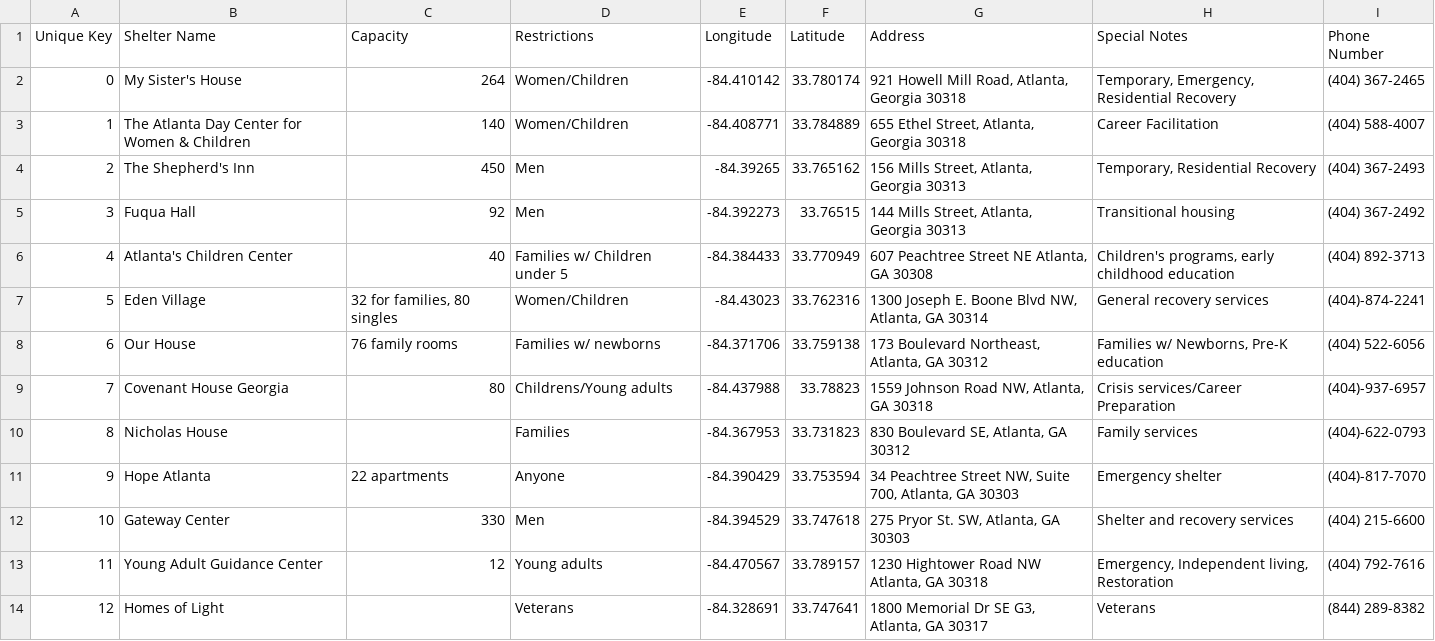
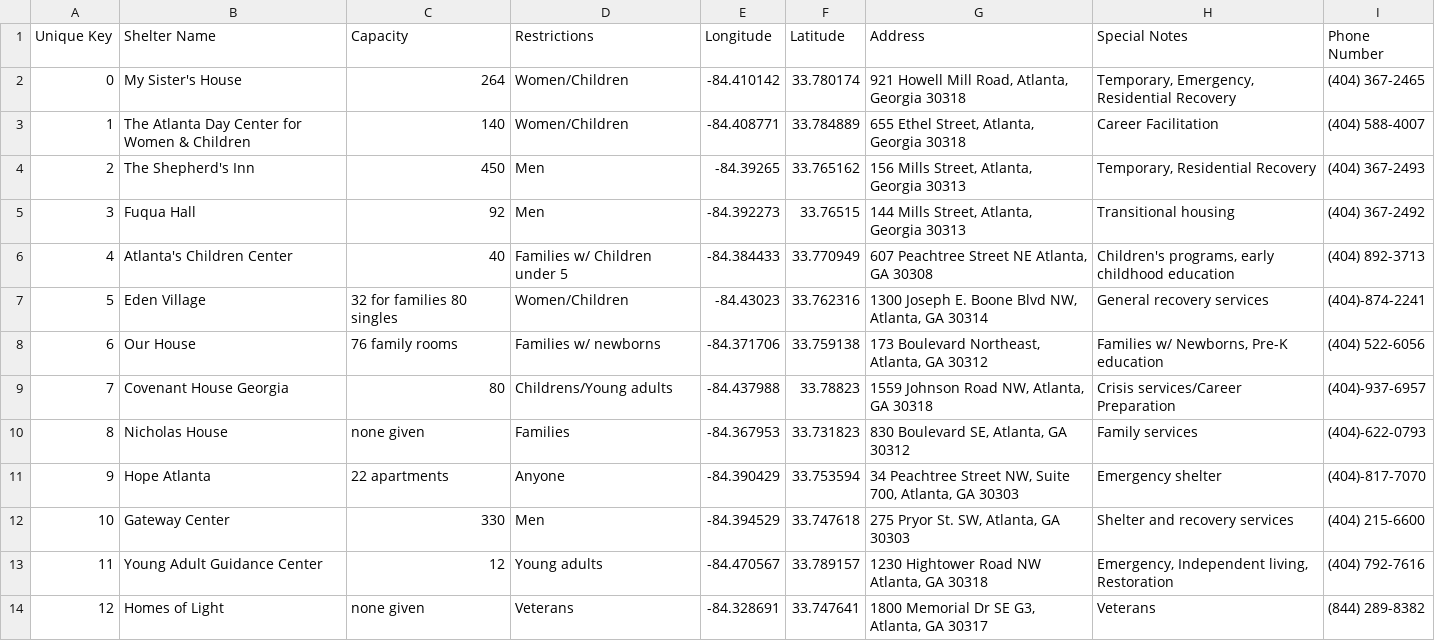
Before and after one commit to jmeyers35/BuzzShelter, a CSV file: app/src/main/res/raw/shelters.csv, drawn as a sheet.

```diff
--- a/app/src/main/res/raw/shelters.csv
+++ b/app/src/main/res/raw/shelters.csv
@@ -6,6 +6,6 @@ Unique Key,Shelter Name,Capacity,Restrictions,Longitude ,Latitude ,Address,Speci
 4,Atlanta's Children Center,40,Families w/ Children under 5,-84.384433,33.770949,"607 Peachtree Street NE Atlanta, GA 30308","Children's programs, early childhood education",(404) 892-3713
-5,Eden Village ,"32 for families, 80 singles",Women/Children,-84.43023,33.762316,"1300 Joseph E. Boone Blvd NW, Atlanta, GA 30314",General recovery services,(404)-874-2241
+5,Eden Village ,"32 for families 80 singles",Women/Children,-84.43023,33.762316,"1300 Joseph E. Boone Blvd NW, Atlanta, GA 30314",General recovery services,(404)-874-2241
 6,Our House ,76 family rooms ,Families w/ newborns ,-84.371706,33.759138,"173 Boulevard Northeast, Atlanta, GA 30312","Families w/ Newborns, Pre-K education",(404) 522-6056
 7,Covenant House Georgia ,80,Childrens/Young adults ,-84.437988,33.78823,"1559 Johnson Road NW, Atlanta, GA 30318",Crisis services/Career Preparation,(404)-937-6957
-8,Nicholas House,,Families ,-84.367953,33.731823,"830 Boulevard SE, Atlanta, GA 30312",Family services ,(404)-622-0793
+8,Nicholas House,none given,Families ,-84.367953,33.731823,"830 Boulevard SE, Atlanta, GA 30312",Family services ,(404)-622-0793
 9,Hope Atlanta ,22 apartments,Anyone ,-84.390429,33.753594,"34 Peachtree Street NW, Suite 700, Atlanta, GA 30303",Emergency shelter ,(404)-817-7070
@@ -13,2 +13,2 @@ Unique Key,Shelter Name,Capacity,Restrictions,Longitude ,Latitude ,Address,Speci
 11,Young Adult Guidance Center ,12,Young adults ,-84.470567,33.789157,"1230 Hightower Road NW Atlanta, GA 30318","Emergency, Independent living, Restoration ",(404) 792-7616
-12,Homes of Light ,,Veterans ,-84.328691,33.747641,"1800 Memorial Dr SE G3, Atlanta, GA 30317",Veterans ,(844) 289-8382
+12,Homes of Light ,none given,Veterans ,-84.328691,33.747641,"1800 Memorial Dr SE G3, Atlanta, GA 30317",Veterans ,(844) 289-8382
```
Also changed, not shown: 2 other files.
